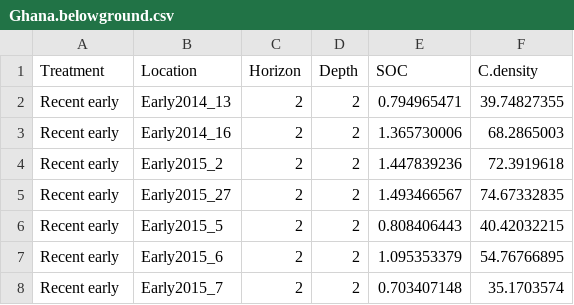
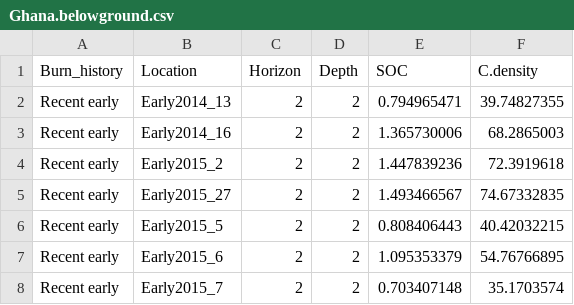
Before and after one commit to anotherswsmith/Fire_in_the_Mole, a CSV file: Ghana.belowground.csv, drawn as a sheet; only a part is shown.

```diff
--- a/Ghana.belowground.csv
+++ b/Ghana.belowground.csv
@@ -1,2 +1,2 @@
-Treatment,Location,Horizon,Depth,SOC,C.density
+Burn_history,Location,Horizon,Depth,SOC,C.density
 Recent early,Early2014_13,2,2,0.794965471,39.74827355
```
Also changed, not shown: Ghana.belowground_correct.csv, 5 other files.
